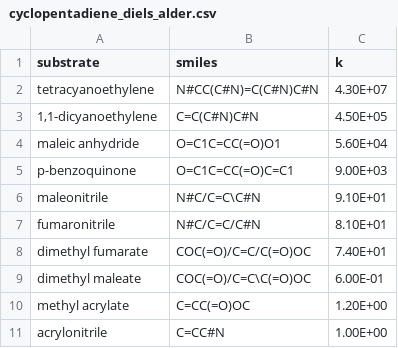
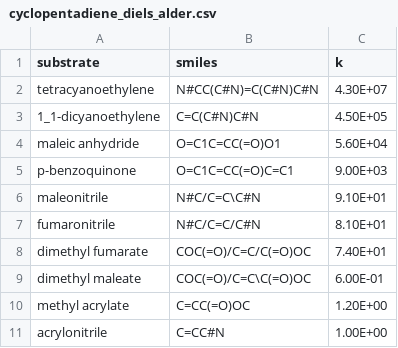
Before and after one commit to UCB-BioE-Anderson-Lab/EVODEX, a CSV file: analysis/reactivity_series/cyclopentadiene_diels_alder.csv, drawn as a sheet.

```diff
--- a/analysis/reactivity_series/cyclopentadiene_diels_alder.csv
+++ b/analysis/reactivity_series/cyclopentadiene_diels_alder.csv
@@ -2,3 +2,3 @@ substrate,smiles,k
 tetracyanoethylene,N#CC(C#N)=C(C#N)C#N,4.30E+07
-"1,1-dicyanoethylene",C=C(C#N)C#N,4.50E+05
+1_1-dicyanoethylene,C=C(C#N)C#N,4.50E+05
 maleic anhydride,O=C1C=CC(=O)O1,5.60E+04
```
Also changed, not shown: analysis/reactivity_series/peroxide_radical_abstraction.csv, analysis/reactivity_series/trifluoroacetanilide_methanolysis.csv, 7 other files.
